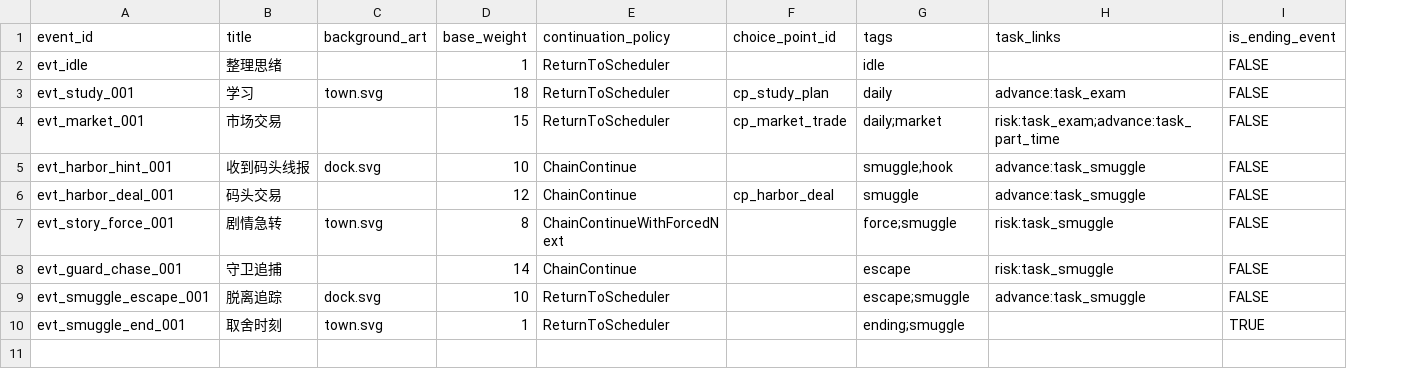
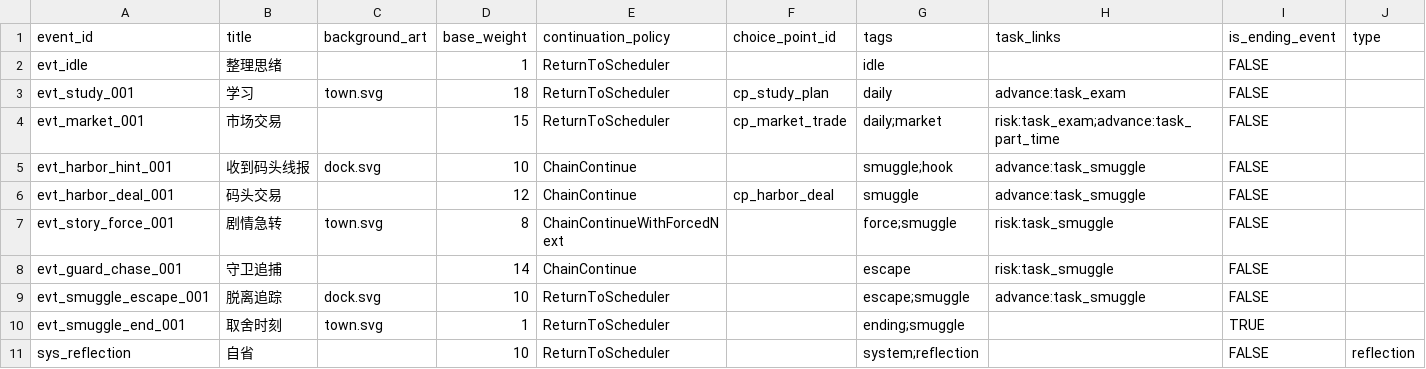
Before and after one commit to lwbiuchsjk/vibeTest, a CSV file: scripts/config/world_event_mvp/events.csv, drawn as a sheet; the diff names each change by its address in the sheet, - before the commit and + after, or states it on an @@ line.

```diff
--- a/scripts/config/world_event_mvp/events.csv
+++ b/scripts/config/world_event_mvp/events.csv
+column J (type), empty
+row 11: sys_reflection | 自省 |  | 10 | ReturnToScheduler |  | system;reflection |  | FALSE | reflection
```
Also changed, not shown: 4 other files.
